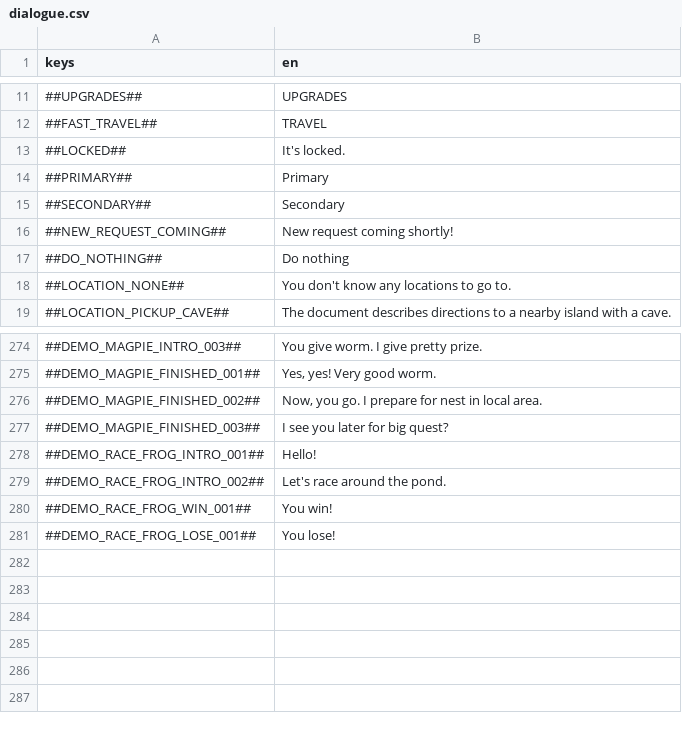
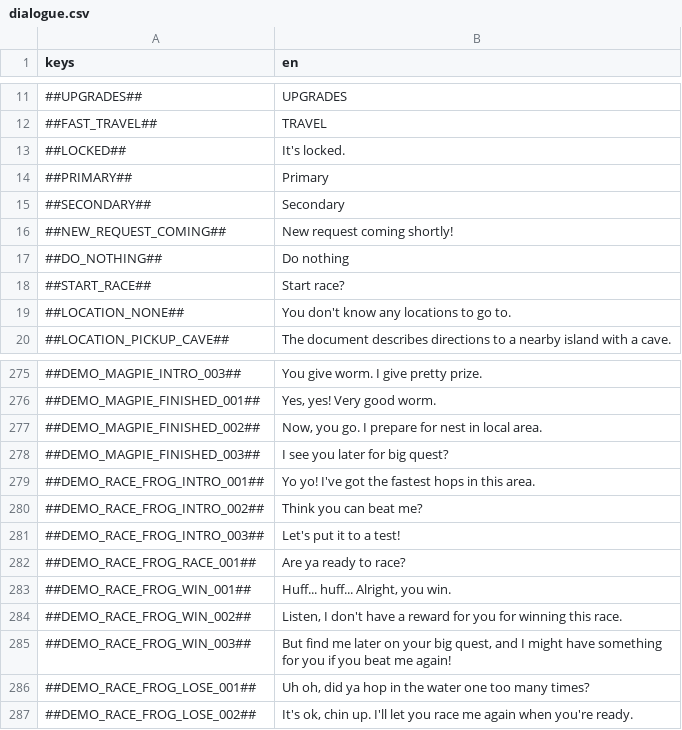
Before and after one commit to flawlesshappiness/FroggyFocus, a CSV file: froggyfocus/Dialogue/dialogue.csv, drawn as a sheet; only a part is shown, gaps mark what is left out.

```diff
--- a/froggyfocus/Dialogue/dialogue.csv
+++ b/froggyfocus/Dialogue/dialogue.csv
@@ -17,2 +17,3 @@ keys;en
 ##DO_NOTHING##;Do nothing
+##START_RACE##;Start race?
 ##LOCATION_NONE##;You don't know any locations to go to.
@@ -277,5 +278,10 @@ keys;en
 ##DEMO_MAGPIE_FINISHED_003##;I see you later for big quest?
-##DEMO_RACE_FROG_INTRO_001##;Hello!
-##DEMO_RACE_FROG_INTRO_002##;Let's race around the pond.
-##DEMO_RACE_FROG_WIN_001##;You win!
-##DEMO_RACE_FROG_LOSE_001##;You lose!
+##DEMO_RACE_FROG_INTRO_001##;Yo yo! I've got the fastest hops in this area.
+##DEMO_RACE_FROG_INTRO_002##;Think you can beat me?
+##DEMO_RACE_FROG_INTRO_003##;Let's put it to a test!
+##DEMO_RACE_FROG_RACE_001##;Are ya ready to race?
+##DEMO_RACE_FROG_WIN_001##;Huff... huff... Alright, you win.
+##DEMO_RACE_FROG_WIN_002##;Listen, I don't have a reward for you for winning this race.
+##DEMO_RACE_FROG_WIN_003##;But find me later on your big quest, and I might have something for you if you beat me again!
+##DEMO_RACE_FROG_LOSE_001##;Uh oh, did ya hop in the water one too many times?
+##DEMO_RACE_FROG_LOSE_002##;It's ok, chin up. I'll let you race me again when you're ready.
```
Also changed, not shown: 36 other files.
